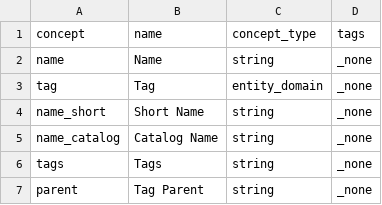
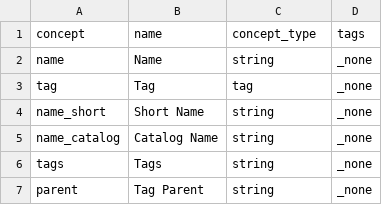
Before and after one commit to open-numbers/ddf--gapminder--ontology, a CSV file: ddf--concepts--discrete.csv, drawn as a sheet.

Commit message:
remove the tag entity

```diff
--- a/ddf--concepts--discrete.csv
+++ b/ddf--concepts--discrete.csv
@@ -2,3 +2,3 @@ concept,name,concept_type,tags
 name,Name,string,_none
-tag,Tag,entity_domain,_none
+tag,Tag,tag,_none
 name_short,Short Name,string,_none
```
Also changed, not shown: 1 other file.
